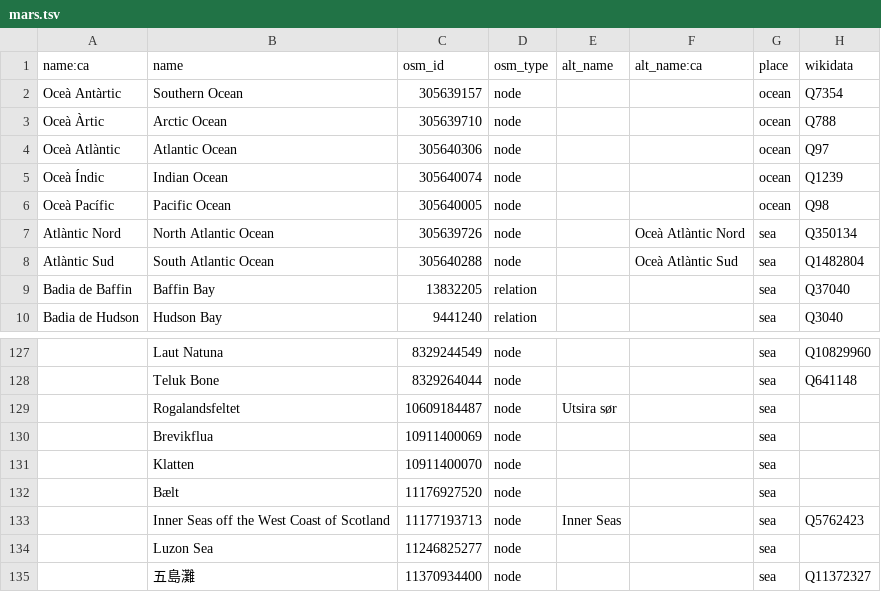
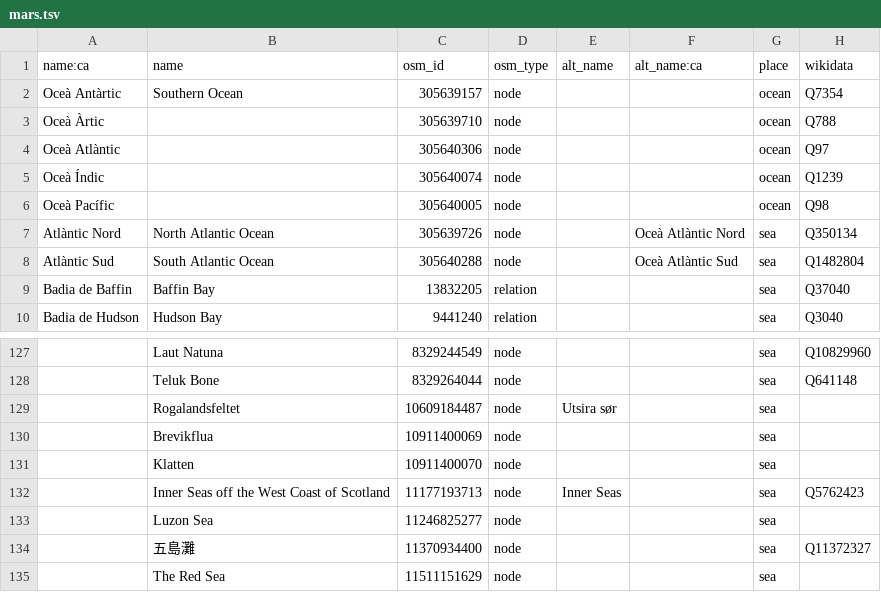
Before and after one commit to OSM-Catalan/monitorOSM, a TSV file: data-raw/mars.tsv, drawn as a sheet; only a part is shown, gaps mark what is left out; the shorter side is filled out with more unchanged rows.

```diff
--- a/data-raw/mars.tsv
+++ b/data-raw/mars.tsv
@@ -2,6 +2,6 @@
 "Oceà Antàrtic"	"Southern Ocean"	"305639157"	"node"			"ocean"	"Q7354"
-"Oceà Àrtic"	"Arctic Ocean"	"305639710"	"node"			"ocean"	"Q788"
-"Oceà Atlàntic"	"Atlantic Ocean"	"305640306"	"node"			"ocean"	"Q97"
-"Oceà Índic"	"Indian Ocean"	"305640074"	"node"			"ocean"	"Q1239"
-"Oceà Pacífic"	"Pacific Ocean"	"305640005"	"node"			"ocean"	"Q98"
+"Oceà Àrtic"		"305639710"	"node"			"ocean"	"Q788"
+"Oceà Atlàntic"		"305640306"	"node"			"ocean"	"Q97"
+"Oceà Índic"		"305640074"	"node"			"ocean"	"Q1239"
+"Oceà Pacífic"		"305640005"	"node"			"ocean"	"Q98"
 "Atlàntic Nord"	"North Atlantic Ocean"	"305639726"	"node"		"Oceà Atlàntic Nord"	"sea"	"Q350134"
@@ -131,3 +131,2 @@
 	"Klatten"	"10911400070"	"node"			"sea"	
-	"Bælt"	"11176927520"	"node"			"sea"	
 	"Inner Seas off the West Coast of Scotland"	"11177193713"	"node"	"Inner Seas"		"sea"	"Q5762423"
```
Also changed, not shown: data-raw/comarques.tsv, data-raw/loc_admin_centre_municipis.tsv, 5 other files.
